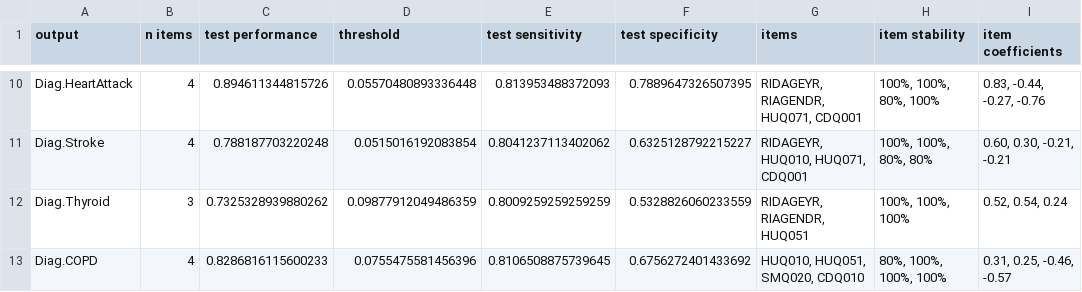
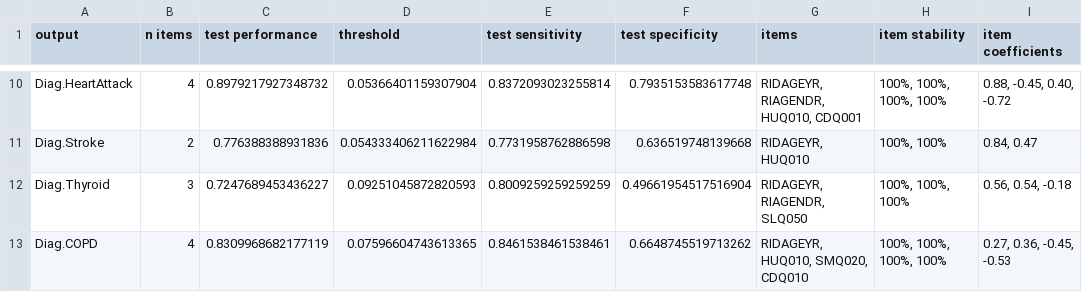
Before and after one commit to charlie42/item_recommender, a CSV file: results/nhanes/recommended_items.csv, drawn as a sheet; only a part is shown, gaps mark what is left out; the diff covers the shown part only; the diff names each change by its address in the sheet, - before the commit and + after, or states it on an @@ line.

Commit message:
remove health care use items from nhanes

```diff
--- a/results/nhanes/recommended_items.csv
+++ b/results/nhanes/recommended_items.csv
-C10 (test performance): 0.894611344815726
+C10 (test performance): 0.8979217927348732
-D10 (threshold): 0.05570480893336448
+D10 (threshold): 0.05366401159307904
-E10 (test sensitivity): 0.813953488372093
+E10 (test sensitivity): 0.8372093023255814
-F10 (test specificity): 0.7889647326507395
+F10 (test specificity): 0.7935153583617748
-G10 (items): RIDAGEYR, RIAGENDR, HUQ071, CDQ001
+G10 (items): RIDAGEYR, RIAGENDR, HUQ010, CDQ001
-H10 (item stability): 100%, 100%, 80%, 100%
+H10 (item stability): 100%, 100%, 100%, 100%
-I10 (item coefficients): 0.83, -0.44, -0.27, -0.76
+I10 (item coefficients): 0.88, -0.45, 0.40, -0.72
-B11 (n items): 4
+B11 (n items): 2
-C11 (test performance): 0.788187703220248
+C11 (test performance): 0.776388388931836
-D11 (threshold): 0.0515016192083854
+D11 (threshold): 0.054333406211622984
-E11 (test sensitivity): 0.8041237113402062
+E11 (test sensitivity): 0.7731958762886598
-F11 (test specificity): 0.6325128792215227
+F11 (test specificity): 0.636519748139668
-G11 (items): RIDAGEYR, HUQ010, HUQ071, CDQ001
+G11 (items): RIDAGEYR, HUQ010
-H11 (item stability): 100%, 100%, 80%, 80%
+H11 (item stability): 100%, 100%
-I11 (item coefficients): 0.60, 0.30, -0.21, -0.21
+I11 (item coefficients): 0.84, 0.47
-C12 (test performance): 0.7325328939880262
+C12 (test performance): 0.7247689453436227
-D12 (threshold): 0.09877912049486359
+D12 (threshold): 0.09251045872820593
-F12 (test specificity): 0.5328826060233559
+F12 (test specificity): 0.49661954517516904
-G12 (items): RIDAGEYR, RIAGENDR, HUQ051
+G12 (items): RIDAGEYR, RIAGENDR, SLQ050
-I12 (item coefficients): 0.52, 0.54, 0.24
+I12 (item coefficients): 0.56, 0.54, -0.18
-C13 (test performance): 0.8286816115600233
+C13 (test performance): 0.8309968682177119
-D13 (threshold): 0.0755475581456396
+D13 (threshold): 0.07596604743613365
-E13 (test sensitivity): 0.8106508875739645
+E13 (test sensitivity): 0.8461538461538461
-F13 (test specificity): 0.6756272401433692
+F13 (test specificity): 0.6648745519713262
-G13 (items): HUQ010, HUQ051, SMQ020, CDQ010
+G13 (items): RIDAGEYR, HUQ010, SMQ020, CDQ010
-H13 (item stability): 80%, 100%, 100%, 100%
+H13 (item stability): 100%, 100%, 100%, 100%
-I13 (item coefficients): 0.31, 0.25, -0.46, -0.57
+I13 (item coefficients): 0.27, 0.36, -0.45, -0.53
```
Also changed, not shown: 69 edited cells elsewhere in this file, 2 other files.
